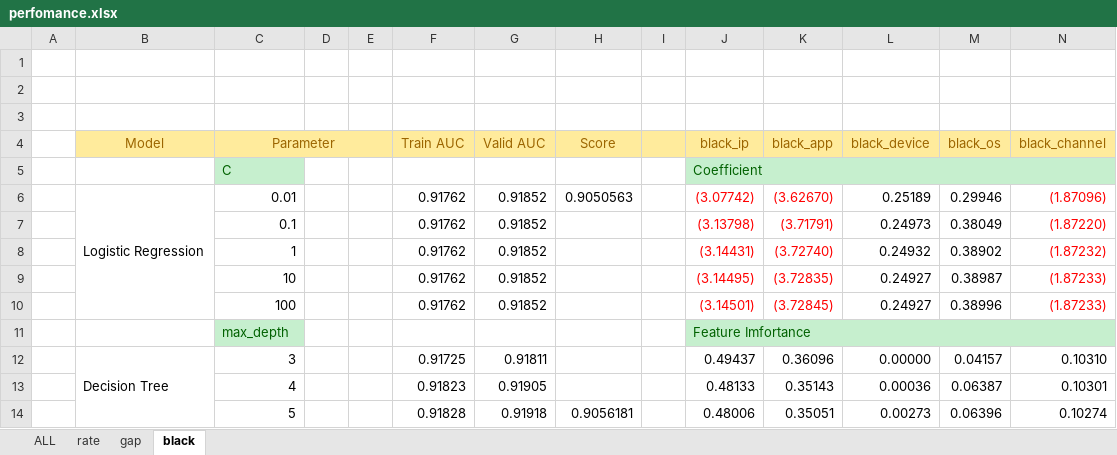
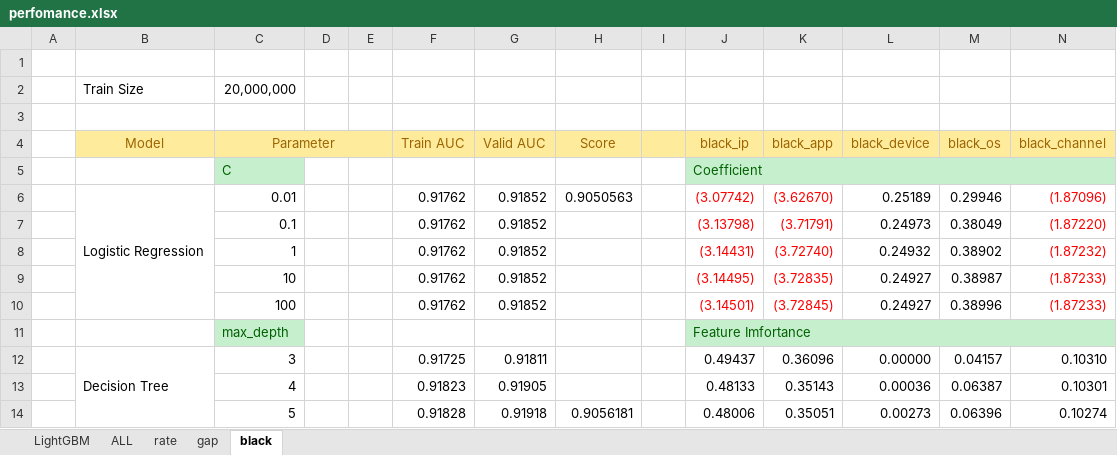
Before and after one commit to FlowerSuNa/Ad_Tracking_Project, an Excel workbook: perfomance.xlsx, sheet black, drawn as a sheet; values as stored, in another font and other column widths than the file's, no borders; the diff names each change by its address in the sheet, - before the commit and + after, or states it on an @@ line.

```diff
--- a/perfomance.xlsx (sheet black)
+++ b/perfomance.xlsx (sheet black)
+sheet tab: LightGBM
-row 2: (empty)
+row 2:  | Train Size | 20,000,000
```
Also changed, not shown: sheet ALL, sheet rate, sheet gap, 5 other files.
